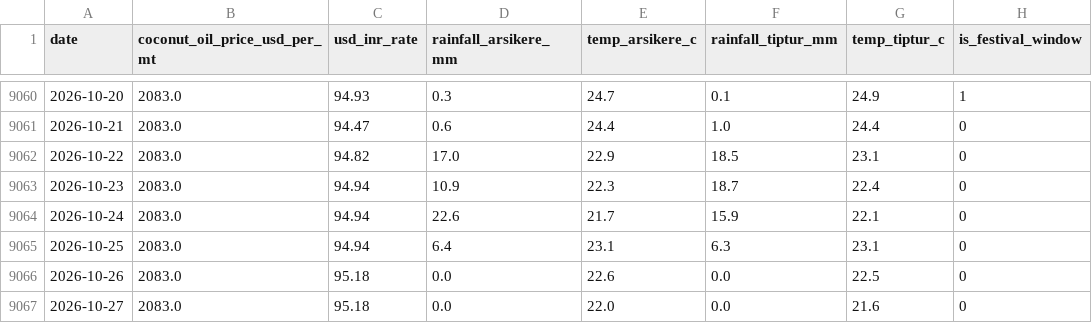
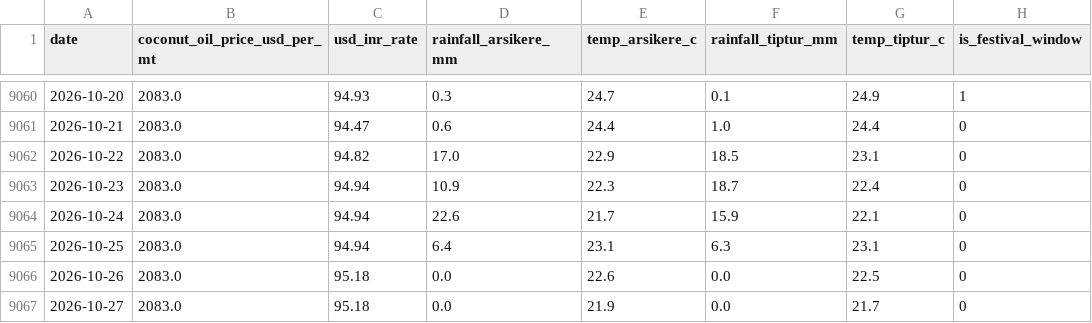
Before and after one commit to SuhasGT-tech/Predictor, a CSV file: data/external_factors.csv, drawn as a sheet; only a part is shown, gaps mark what is left out; the diff names each change by its address in the sheet, - before the commit and + after, or states it on an @@ line.

```diff
--- a/data/external_factors.csv
+++ b/data/external_factors.csv
-E9067 (temp_arsikere_c): 22.0
+E9067 (temp_arsikere_c): 21.9
-G9067 (temp_tiptur_c): 21.6
+G9067 (temp_tiptur_c): 21.7
```
Also changed, not shown: 2 other files.
